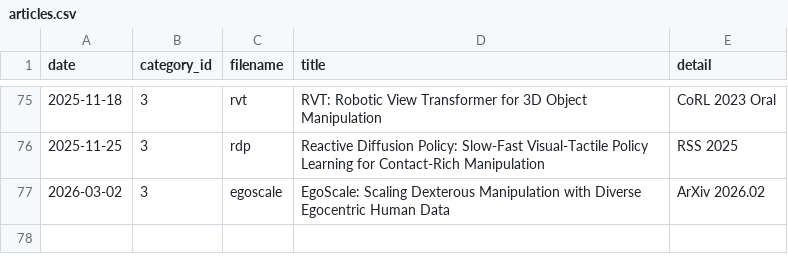
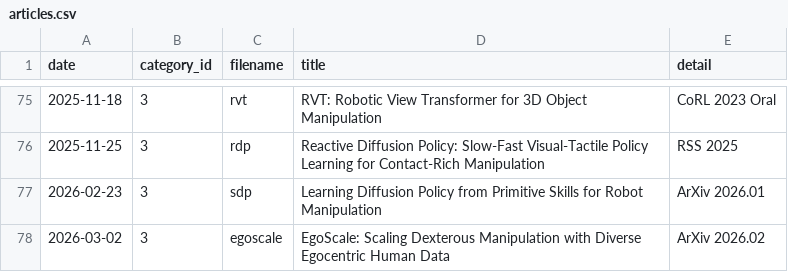
Before and after one commit to seongminjung/seongminjung.github.io, a CSV file: database/articles.csv, drawn as a sheet; only a part is shown, gaps mark what is left out; the diff names each change by its address in the sheet, - before the commit and + after, or states it on an @@ line.

```diff
--- a/database/articles.csv
+++ b/database/articles.csv
+row 77: 2026-02-23 | 3 | sdp | Learning Diffusion Policy from Primitive Skills for Robot Manipulation | ArXiv 2026.01
```
Also changed, not shown: 9 other files.
